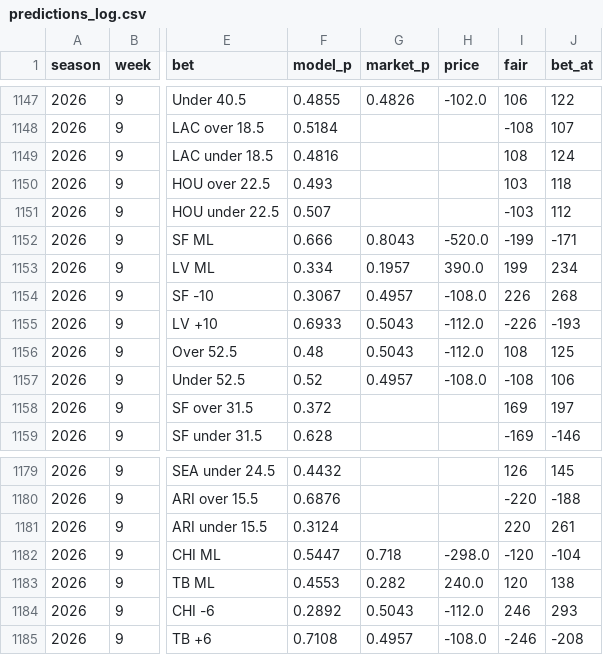
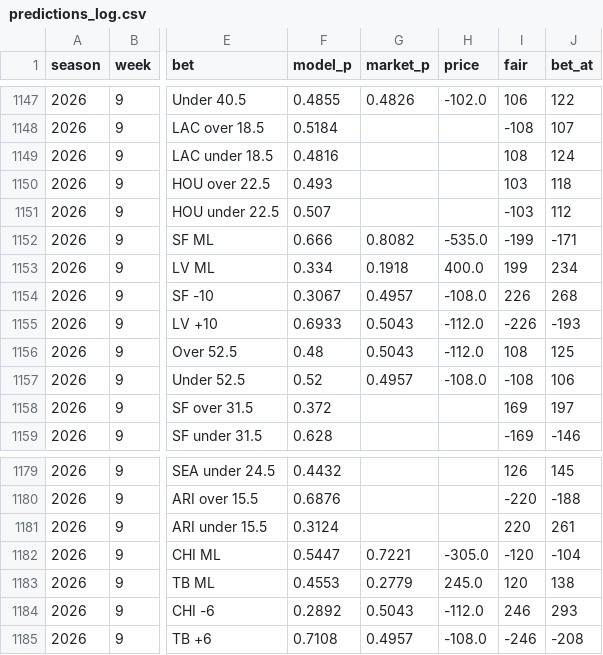
Before and after one commit to HalfWitty/FootballFriend, a CSV file: nfl_data/predictions_log.csv, drawn as a sheet; only a part is shown, gaps mark what is left out; the diff covers the shown part only; the diff names each change by its address in the sheet, - before the commit and + after, or states it on an @@ line.

```diff
--- a/nfl_data/predictions_log.csv
+++ b/nfl_data/predictions_log.csv
-G1152 (market_p): 0.8043
+G1152 (market_p): 0.8082
-H1152 (price): -520.0
+H1152 (price): -535.0
-G1153 (market_p): 0.1957
+G1153 (market_p): 0.1918
-H1153 (price): 390.0
+H1153 (price): 400.0
-G1182 (market_p): 0.718
+G1182 (market_p): 0.7221
-H1182 (price): -298.0
+H1182 (price): -305.0
-G1183 (market_p): 0.282
+G1183 (market_p): 0.2779
-H1183 (price): 240.0
+H1183 (price): 245.0
```
Also changed, not shown: 62 edited cells elsewhere in this file, 1 other file.
